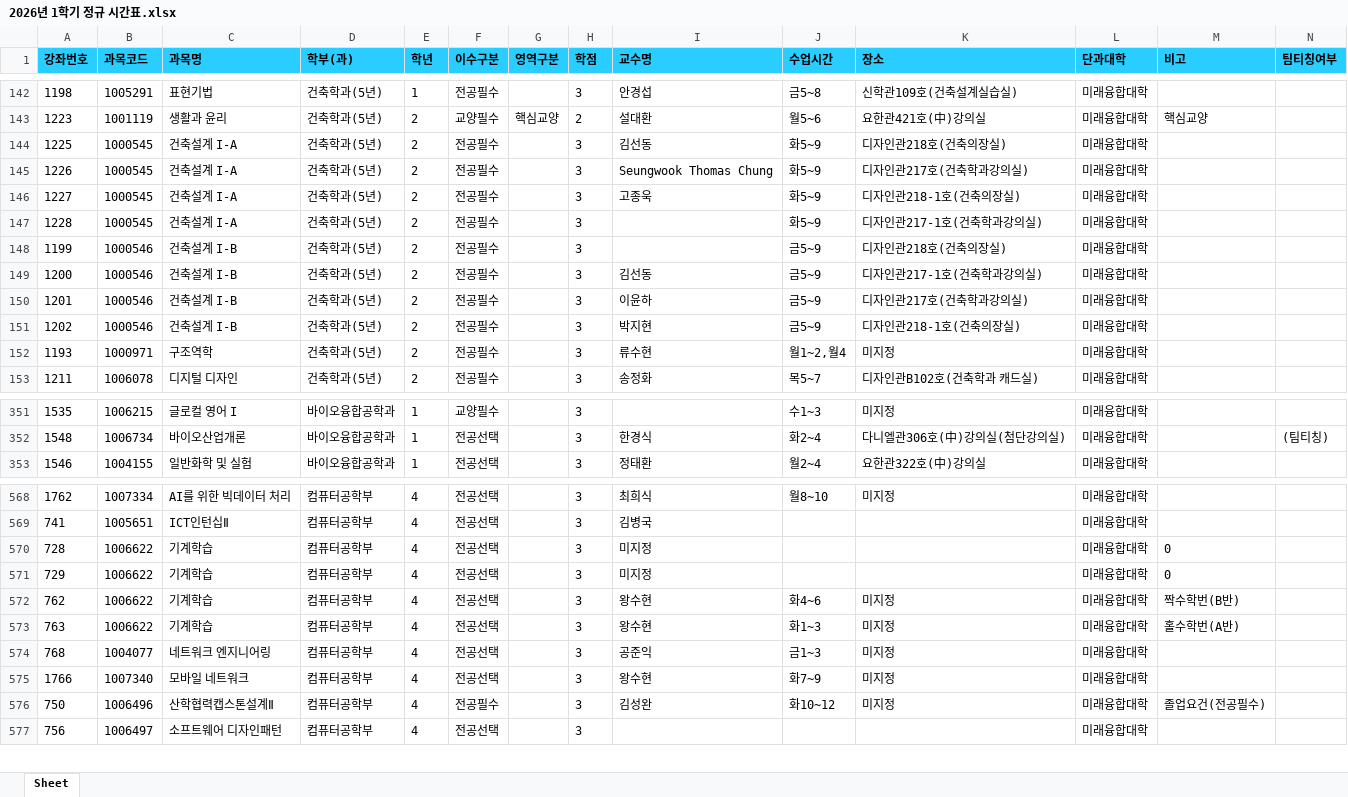
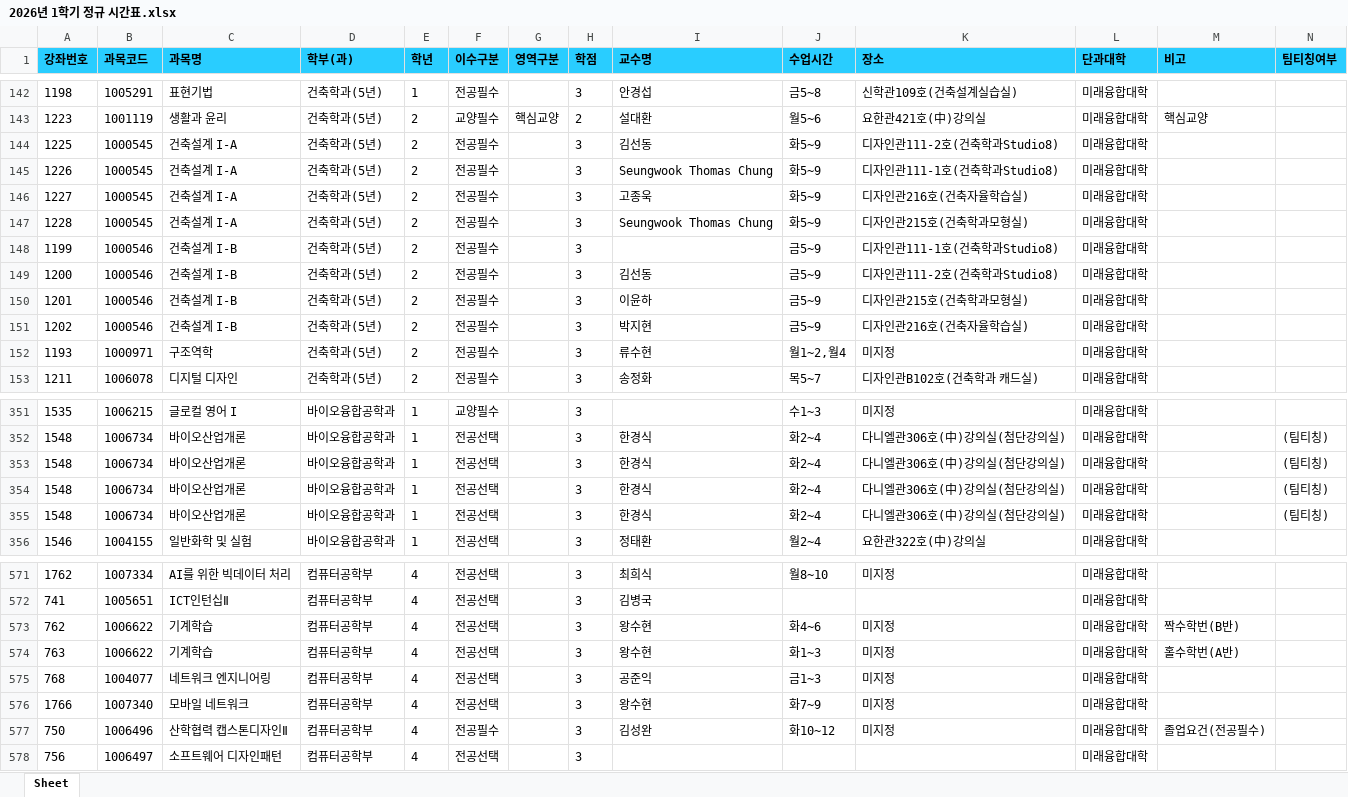
Before and after one commit to syu-kr/lecture.syu.kr-everytime, an Excel workbook: data/2026년 1학기 정규 시간표.xlsx, sheet Sheet, drawn as a sheet; only a part is shown, gaps mark what is left out; values as stored, in another font and other column widths than the file's, no borders; removed rows and columns are numbered as before the commit, all else as after; the diff covers the shown part only; the diff names each change by its address in the sheet, - before the commit and + after, or states it on an @@ line.

Commit message:
chore(data): add 2026-1 data files ('26.01.19)

```diff
--- a/data/2026년 1학기 정규 시간표.xlsx (sheet Sheet)
+++ b/data/2026년 1학기 정규 시간표.xlsx (sheet Sheet)
-K144 (장소): 디자인관218호(건축의장실)
+K144 (장소): 디자인관111-2호(건축학과Studio8)
-K145 (장소): 디자인관217호(건축학과강의실)
+K145 (장소): 디자인관111-1호(건축학과Studio8)
-K146 (장소): 디자인관218-1호(건축의장실)
+K146 (장소): 디자인관216호(건축자율학습실)
-I147 (교수명): (empty)
+I147 (교수명): Seungwook Thomas Chung
-K147 (장소): 디자인관217-1호(건축학과강의실)
+K147 (장소): 디자인관215호(건축학과모형실)
-K148 (장소): 디자인관218호(건축의장실)
+K148 (장소): 디자인관111-1호(건축학과Studio8)
-K149 (장소): 디자인관217-1호(건축학과강의실)
+K149 (장소): 디자인관111-2호(건축학과Studio8)
-K150 (장소): 디자인관217호(건축학과강의실)
+K150 (장소): 디자인관215호(건축학과모형실)
-K151 (장소): 디자인관218-1호(건축의장실)
+K151 (장소): 디자인관216호(건축자율학습실)
+row 353: 1548 | 1006734 | 바이오산업개론 | 바이오융합공학과 | 1 | 전공선택 |  | 3 | 한경식 | 화2~4 | 다니엘관306호(中)강의실(첨단강의실) | 미래융합대학 |  | (팀티칭)
+row 354: 1548 | 1006734 | 바이오산업개론 | 바이오융합공학과 | 1 | 전공선택 |  | 3 | 한경식 | 화2~4 | 다니엘관306호(中)강의실(첨단강의실) | 미래융합대학 |  | (팀티칭)
+row 355: 1548 | 1006734 | 바이오산업개론 | 바이오융합공학과 | 1 | 전공선택 |  | 3 | 한경식 | 화2~4 | 다니엘관306호(中)강의실(첨단강의실) | 미래융합대학 |  | (팀티칭)
-row 570: 728 | 1006622 | 기계학습 | 컴퓨터공학부 | 4 | 전공선택 |  | 3 | 미지정 |  |  | 미래융합대학 | 0
-row 571: 729 | 1006622 | 기계학습 | 컴퓨터공학부 | 4 | 전공선택 |  | 3 | 미지정 |  |  | 미래융합대학 | 0
-C577 (과목명): 산학협력캡스톤설계Ⅱ
+C577 (과목명): 산학협력 캡스톤디자인Ⅱ
```
Also changed, not shown: 68 edited cells elsewhere in this sheet, 1 other file.
